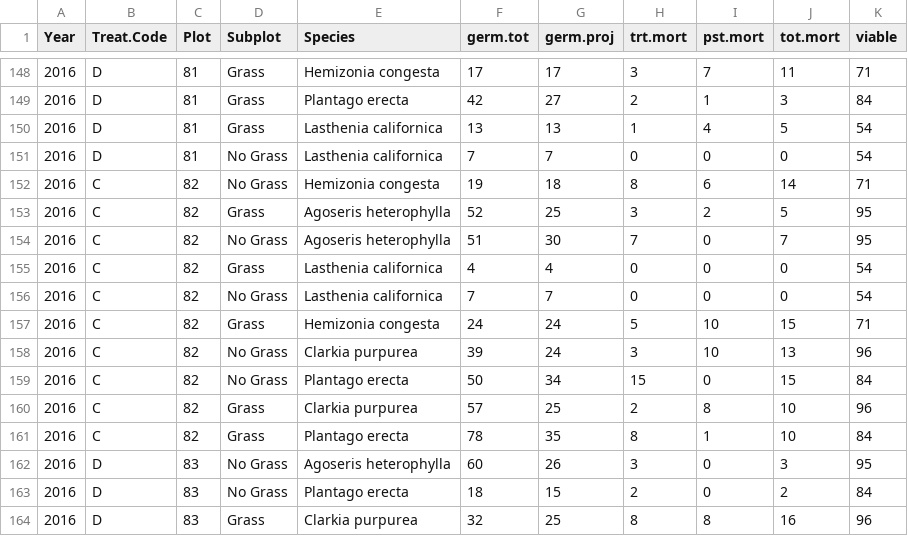
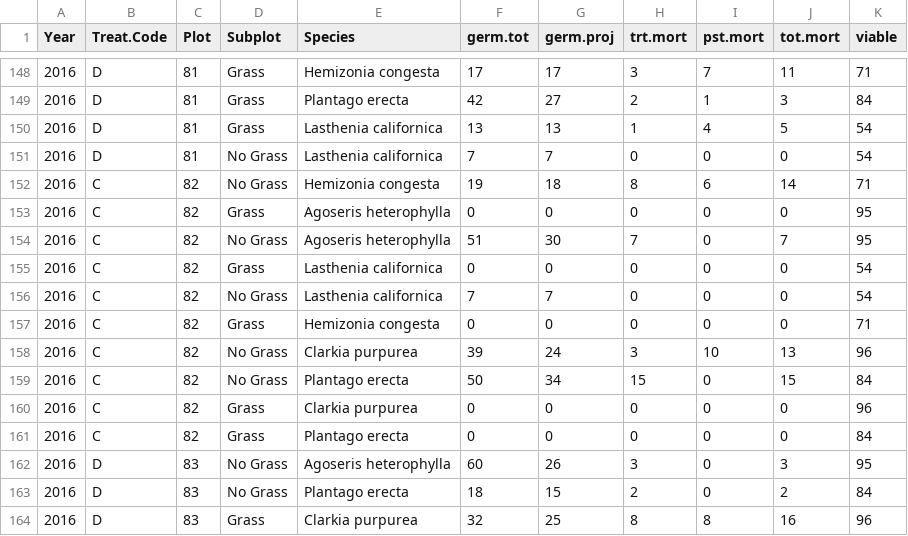
Before and after one commit to marinalaforgia/McL_Climate-Competition, a CSV file: Data/Post-Processing/dem-data-16.csv, drawn as a sheet; only a part is shown, gaps mark what is left out; the diff covers the shown part only.

```diff
--- a/Data/Post-Processing/dem-data-16.csv
+++ b/Data/Post-Processing/dem-data-16.csv
@@ -152,11 +152,11 @@
 2016,"C",82,"No Grass","Hemizonia congesta",19,18,8,6,14,71
-2016,"C",82,"Grass","Agoseris heterophylla",52,25,3,2,5,95
+2016,"C",82,"Grass","Agoseris heterophylla",0,0,0,0,0,95
 2016,"C",82,"No Grass","Agoseris heterophylla",51,30,7,0,7,95
-2016,"C",82,"Grass","Lasthenia californica",4,4,0,0,0,54
+2016,"C",82,"Grass","Lasthenia californica",0,0,0,0,0,54
 2016,"C",82,"No Grass","Lasthenia californica",7,7,0,0,0,54
-2016,"C",82,"Grass","Hemizonia congesta",24,24,5,10,15,71
+2016,"C",82,"Grass","Hemizonia congesta",0,0,0,0,0,71
 2016,"C",82,"No Grass","Clarkia purpurea",39,24,3,10,13,96
 2016,"C",82,"No Grass","Plantago erecta",50,34,15,0,15,84
-2016,"C",82,"Grass","Clarkia purpurea",57,25,2,8,10,96
-2016,"C",82,"Grass","Plantago erecta",78,35,8,1,10,84
+2016,"C",82,"Grass","Clarkia purpurea",0,0,0,0,0,96
+2016,"C",82,"Grass","Plantago erecta",0,0,0,0,0,84
 2016,"D",83,"No Grass","Agoseris heterophylla",60,26,3,0,3,95
```
Also changed, not shown: 24 edited cells elsewhere in this file, Data/Post-Processing/McL_Grass_Seed-set.csv, Data/Post-Processing/final-flo-long.csv, 8 other files.
